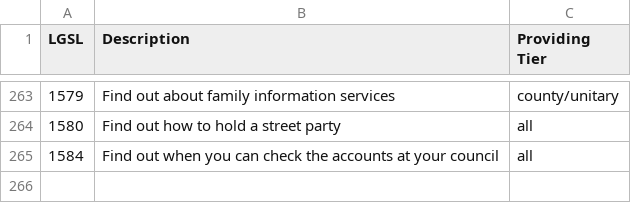
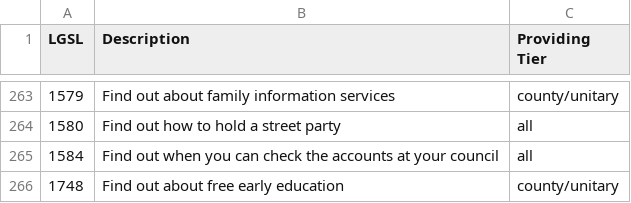
Before and after one commit to alphagov/publisher, a CSV file: data/local_services.csv, drawn as a sheet; only a part is shown, gaps mark what is left out; the diff names each change by its address in the sheet, - before the commit and + after, or states it on an @@ line.

Commit message:
Addition of LGSL 1748/8 for local transaction
This is an addition of LGSL 1748/8 for supporting the local transaction of Find out about free early education.

```diff
--- a/data/local_services.csv
+++ b/data/local_services.csv
+row 266: 1748 | Find out about free early education | county/unitary
```
